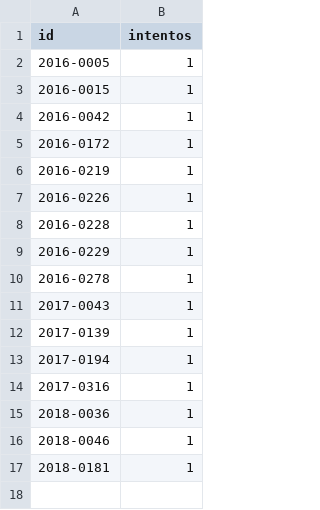
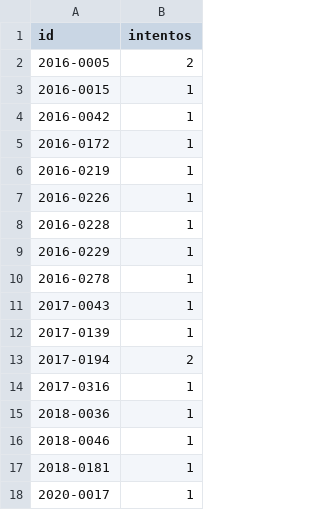
Before and after one commit to landres-gespro/informes-aepd, a CSV file: data/informes/fallos.csv, drawn as a sheet.

```diff
--- a/data/informes/fallos.csv
+++ b/data/informes/fallos.csv
@@ -1,3 +1,3 @@
 id,intentos
-2016-0005,1
+2016-0005,2
 2016-0015,1
@@ -12,3 +12,3 @@ id,intentos
 2017-0139,1
-2017-0194,1
+2017-0194,2
 2017-0316,1
@@ -17 +17,2 @@ id,intentos
 2018-0181,1
+2020-0017,1
```
Also changed, not shown: 7 other files.
